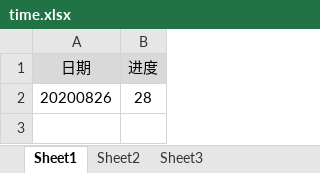
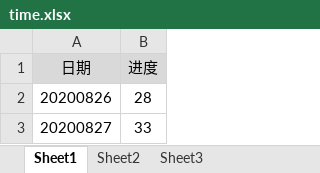
Before and after one commit to MonsterCodingJ/spring-framework, an Excel workbook: schedule/time.xlsx, sheet Sheet1, drawn as a sheet; values as stored, in another font and other column widths than the file's, no borders; the diff names each change by its address in the sheet, - before the commit and + after, or states it on an @@ line.

```diff
--- a/schedule/time.xlsx (sheet Sheet1)
+++ b/schedule/time.xlsx (sheet Sheet1)
+row 3: 20200827 | 33
```
Also changed, not shown: 4 other files.
